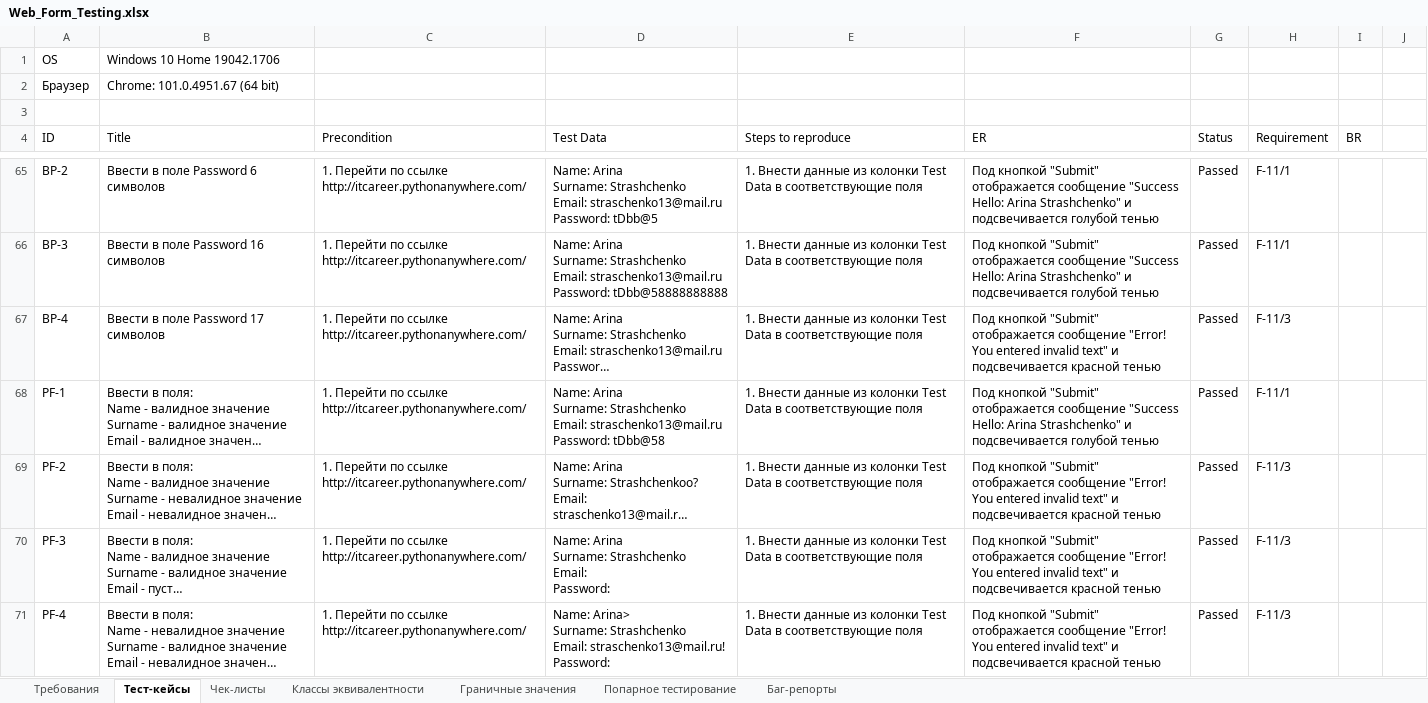
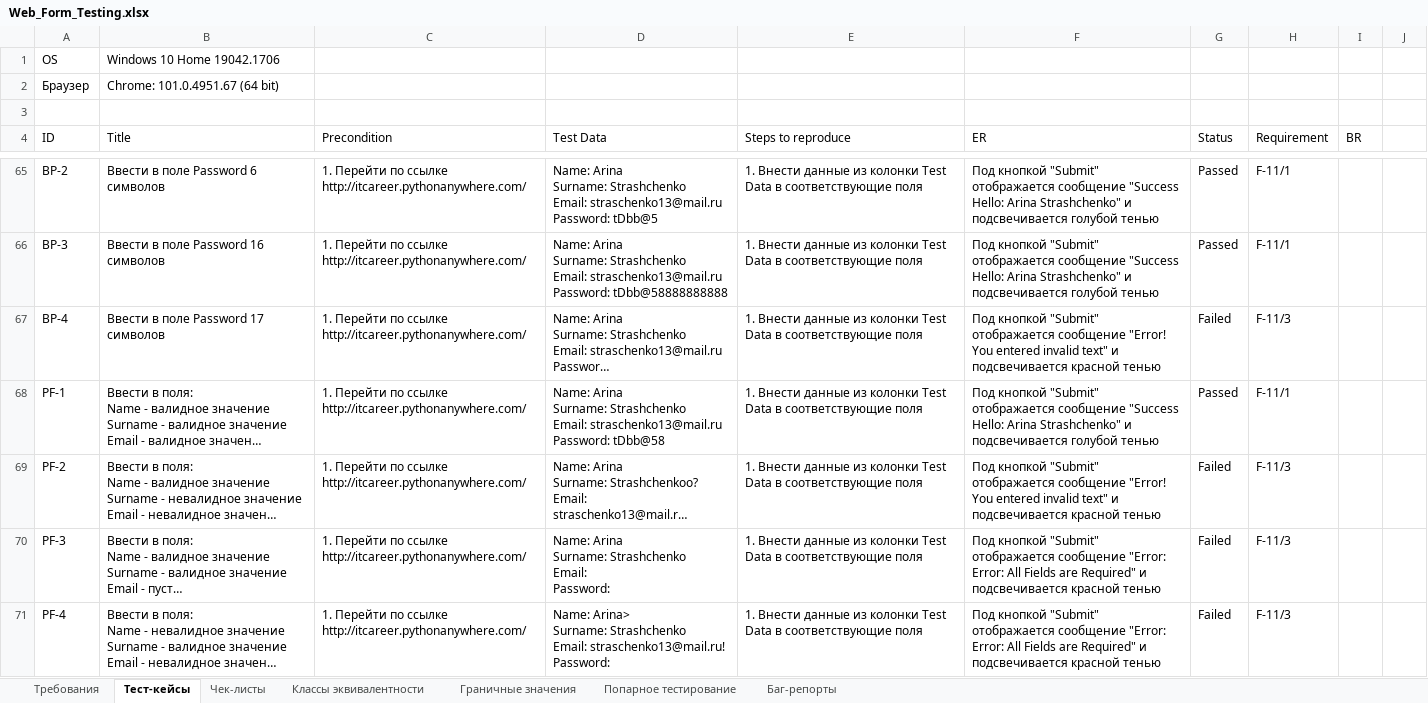
Before and after one commit to rnstrshchnk/WebTesting, an Excel workbook: Web_Form_Testing.xlsx, sheet Тест-кейсы, drawn as a sheet; only a part is shown, gaps mark what is left out; long unchanged cells end in …; values as stored, in another font and other column widths than the file's, no cell formats; charts and pictures not drawn; the diff covers the shown part only; the diff names each change by its address in the sheet, - before the commit and + after, or states it on an @@ line.

```diff
--- a/Web_Form_Testing.xlsx (sheet Тест-кейсы)
+++ b/Web_Form_Testing.xlsx (sheet Тест-кейсы)
-G67 (Status): Passed
+G67 (Status): Failed
-G69:G71 (Status): Passed
+G69:G71 (Status): Failed
-F70:F71 (ER): …отображается сообщение "Error! You entered invalid text" и подсвечивается…
+F70:F71 (ER): …отображается сообщение "Error: Error: All Fields are Required" и подсвечивается…
```
Also changed, not shown: 24 edited cells elsewhere in this sheet, sheet Требования, cell formats.
